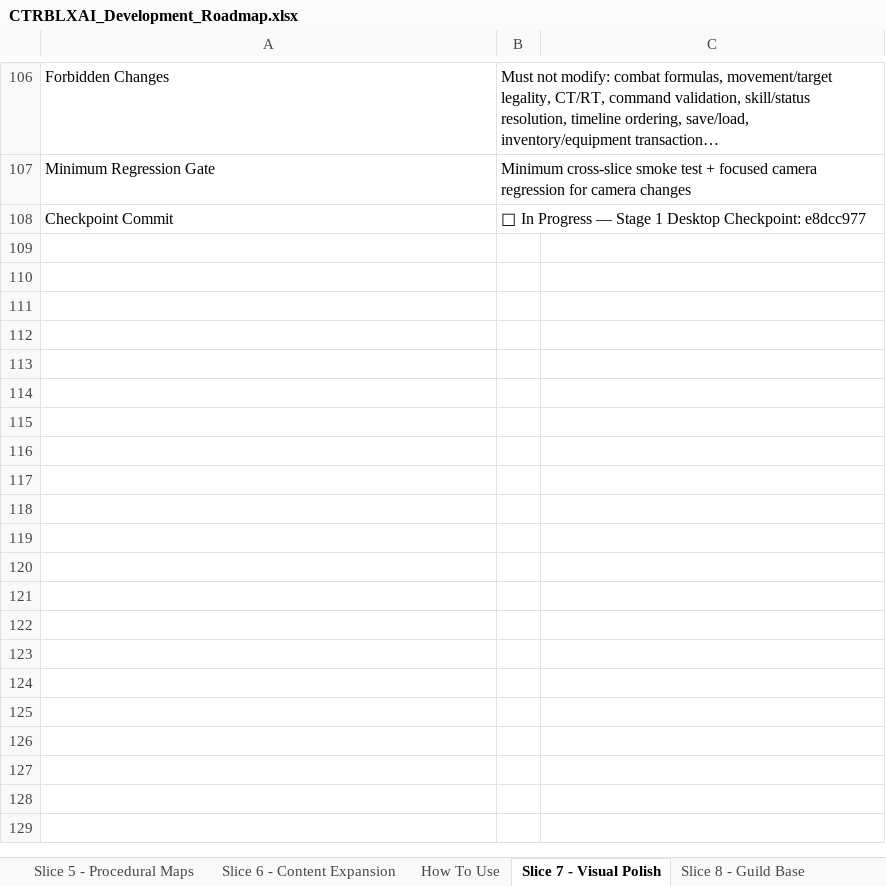
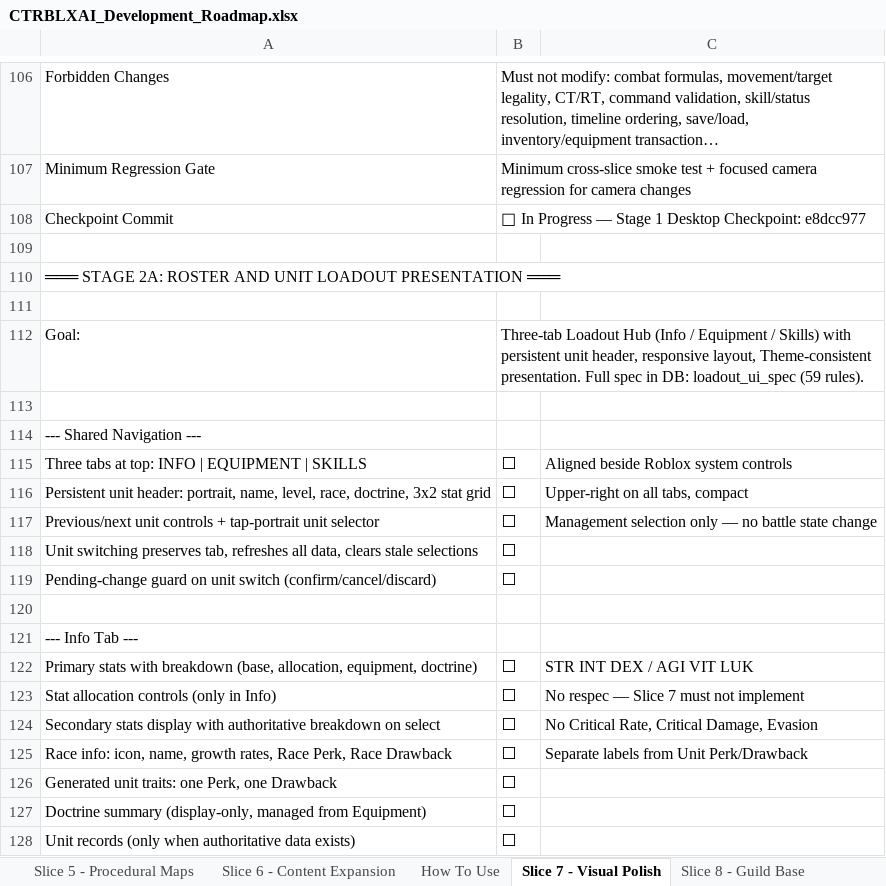
Before and after one commit to elsupremo09/CTRBLXAI, an Excel workbook: docs/CTRBLXAI_Development_Roadmap.xlsx, sheet Slice 7 - Visual Polish, drawn as a sheet; only a part is shown, gaps mark what is left out; long unchanged cells end in …; values as stored, in another font and other column widths than the file's, no borders; the diff covers the shown part only; the diff names each change by its address in the sheet, - before the commit and + after, or states it on an @@ line.

```diff
--- a/docs/CTRBLXAI_Development_Roadmap.xlsx (sheet Slice 7 - Visual Polish)
+++ b/docs/CTRBLXAI_Development_Roadmap.xlsx (sheet Slice 7 - Visual Polish)
+row 109: (empty)
+row 110: ═══ STAGE 2A: ROSTER AND UNIT LOADOUT PRESENTATION ═══
+row 111: (empty)
+row 112: Goal: | Three-tab Loadout Hub (Info / Equipment / Skills) with persistent unit header, responsive layout, Theme-consistent presentation. Full spec in DB: loadout_ui_spec (59 rules).
+row 113: (empty)
+row 114: --- Shared Navigation ---
+row 115: Three tabs at top: INFO | EQUIPMENT | SKILLS | ⬜ | Aligned beside Roblox system controls
+row 116: Persistent unit header: portrait, name, level, race, doctrine, 3x2 stat grid | ⬜ | Upper-right on all tabs, compact
+row 117: Previous/next unit controls + tap-portrait unit selector | ⬜ | Management selection only — no battle state change
+row 118: Unit switching preserves tab, refreshes all data, clears stale selections | ⬜
+row 119: Pending-change guard on unit switch (confirm/cancel/discard) | ⬜
+row 120: (empty)
+row 121: --- Info Tab ---
+row 122: Primary stats with breakdown (base, allocation, equipment, doctrine) | ⬜ | STR INT DEX / AGI VIT LUK
+row 123: Stat allocation controls (only in Info) | ⬜ | No respec — Slice 7 must not implement
+row 124: Secondary stats display with authoritative breakdown on select | ⬜ | No Critical Rate, Critical Damage, Evasion
+row 125: Race info: icon, name, growth rates, Race Perk, Race Drawback | ⬜ | Separate labels from Unit Perk/Drawback
+row 126: Generated unit traits: one Perk, one Drawback | ⬜
+row 127: Doctrine summary (display-only, managed from Equipment) | ⬜
+row 128: Unit records (only when authoritative data exists) | ⬜
```
Also changed, not shown: 46 added rows elsewhere in this sheet, 18 other files.
